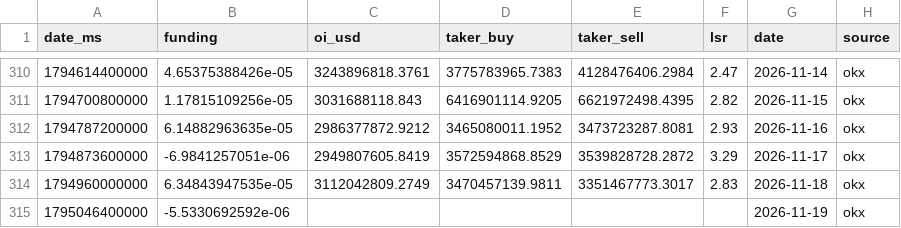
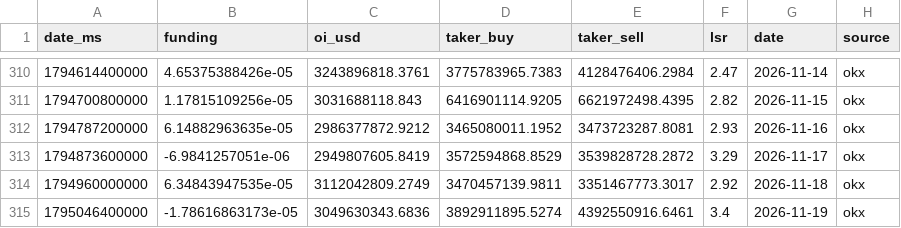
Before and after one commit to kenhuangads/btc-trader, a CSV file: history/derivatives.csv, drawn as a sheet; only a part is shown, gaps mark what is left out.

```diff
--- a/history/derivatives.csv
+++ b/history/derivatives.csv
@@ -313,3 +313,3 @@ date_ms,funding,oi_usd,taker_buy,taker_sell,lsr,date,source
 1794873600000,-6.9841257051e-06,2949807605.8419,3572594868.8529,3539828728.2872,3.29,2026-11-17,okx
-1794960000000,6.34843947535e-05,3112042809.2749,3470457139.9811,3351467773.3017,2.83,2026-11-18,okx
-1795046400000,-5.5330692592e-06,,,,,2026-11-19,okx
+1794960000000,6.34843947535e-05,3112042809.2749,3470457139.9811,3351467773.3017,2.92,2026-11-18,okx
+1795046400000,-1.78616863173e-05,3049630343.6836,3892911895.5274,4392550916.6461,3.4,2026-11-19,okx
```
Also changed, not shown: 4 other files.
